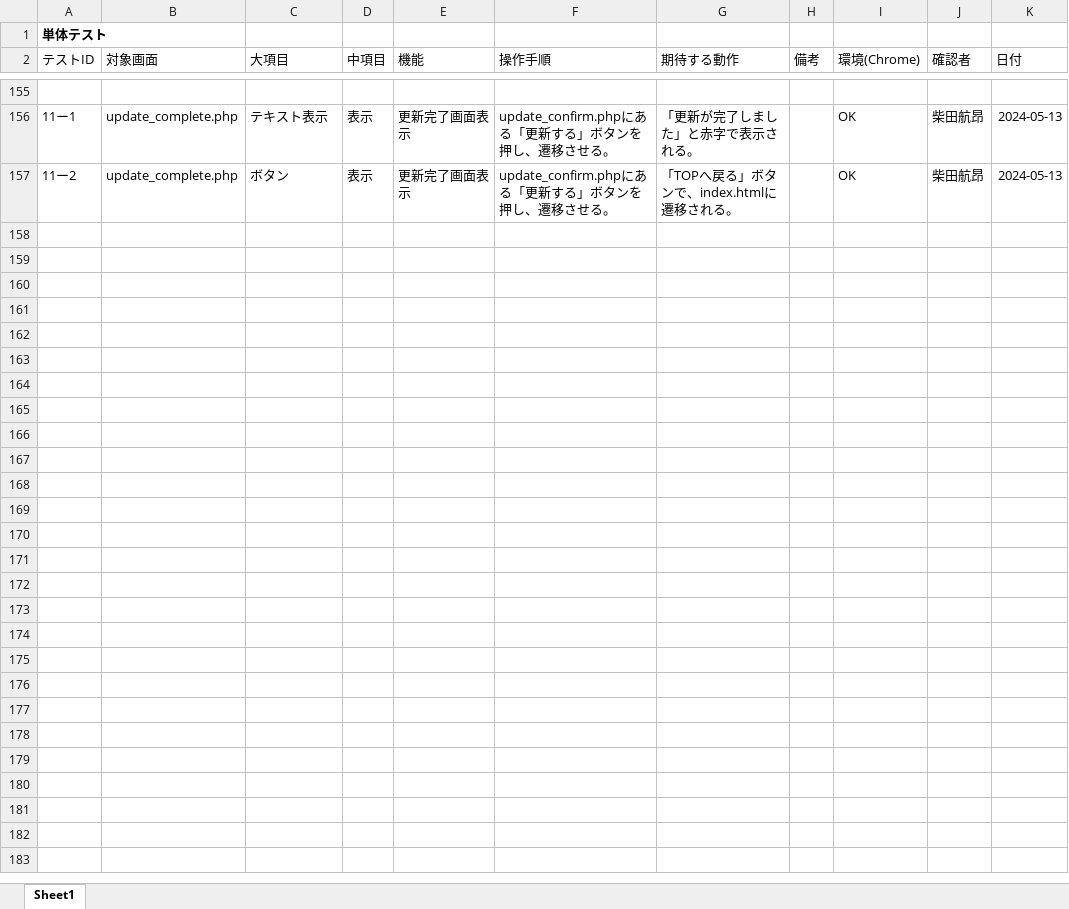
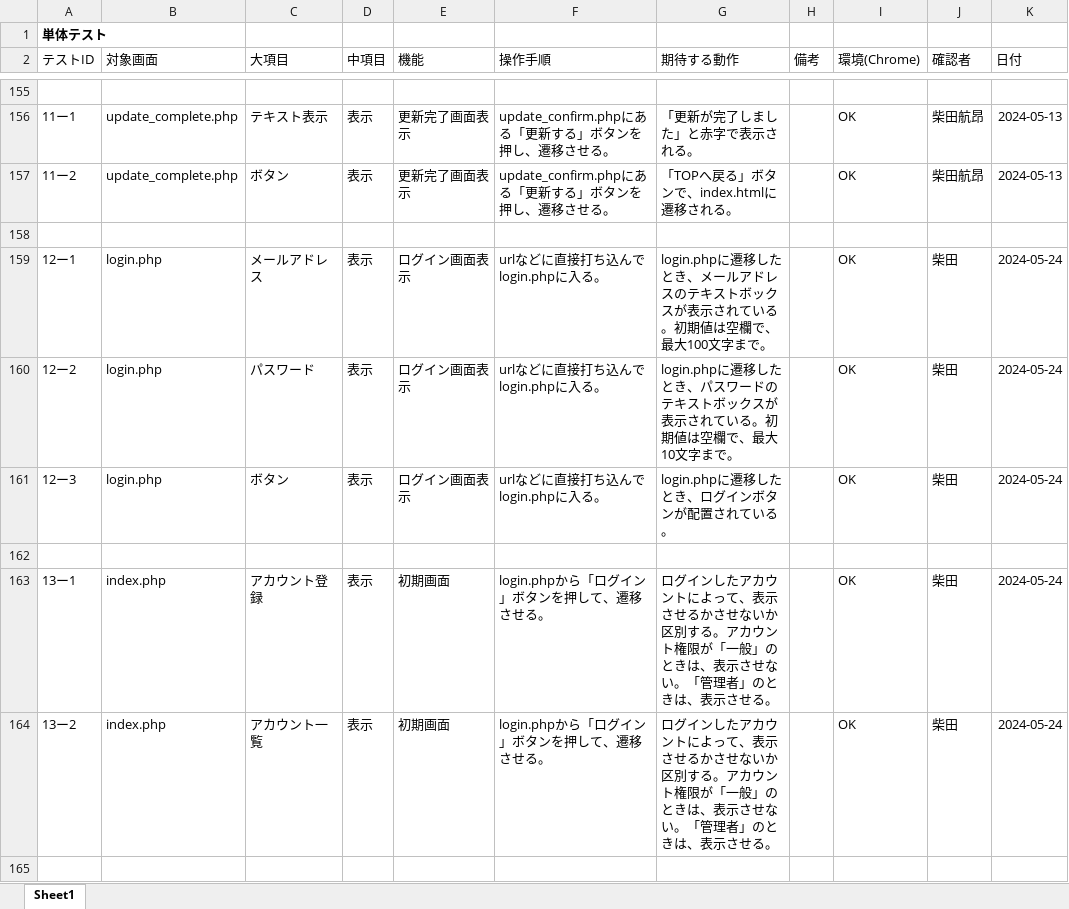
Before and after one commit to ssskkk17/Tests_for_registration, an Excel workbook: Test.xlsx, sheet Sheet1, drawn as a sheet; only a part is shown, gaps mark what is left out; values as stored, in another font and other column widths than the file's, no borders; the diff covers the shown part only; the diff names each change by its address in the sheet, - before the commit and + after, or states it on an @@ line.

Commit message:
test for login and search

```diff
--- a/Test.xlsx (sheet Sheet1)
+++ b/Test.xlsx (sheet Sheet1)
+row 158: (empty)
+row 159: 12ー1 | login.php | メールアドレス | 表示 | ログイン画面表示 | urlなどに直接打ち込んでlogin.phpに入る。 | login.phpに遷移したとき、メールアドレスのテキストボックスが表示されている。初期値は空欄で、最大100文字まで。 |  | OK | 柴田 | 2024-05-24
+row 160: 12ー2 | login.php | パスワード | 表示 | ログイン画面表示 | urlなどに直接打ち込んでlogin.phpに入る。 | login.phpに遷移したとき、パスワードのテキストボックスが表示されている。初期値は空欄で、最大10文字まで。 |  | OK | 柴田 | 2024-05-24
+row 161: 12ー3 | login.php | ボタン | 表示 | ログイン画面表示 | urlなどに直接打ち込んでlogin.phpに入る。 | login.phpに遷移したとき、ログインボタンが配置されている。 |  | OK | 柴田 | 2024-05-24
+row 162: (empty)
+row 163: 13ー1 | index.php | アカウント登録 | 表示 | 初期画面 | login.phpから「ログイン」ボタンを押して、遷移させる。 | ログインしたアカウントによって、表示させるかさせないか区別する。アカウント権限が「一般」のときは、表示させない。「管理者」のときは、表示させる。 |  | OK | 柴田 | 2024-05-24
+row 164: 13ー2 | index.php | アカウント一覧 | 表示 | 初期画面 | login.phpから「ログイン」ボタンを押して、遷移させる。 | ログインしたアカウントによって、表示させるかさせないか区別する。アカウント権限が「一般」のときは、表示させない。「管理者」のときは、表示させる。 |  | OK | 柴田 | 2024-05-24
+row 165: (empty)
```
Also changed, not shown: 8 added rows elsewhere in this sheet, Test_02.xlsx.
